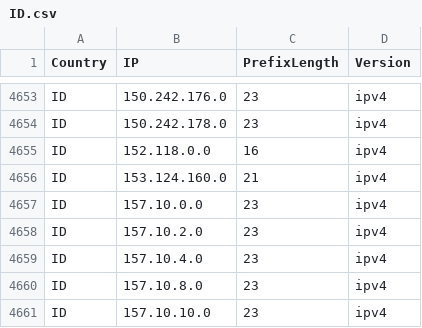
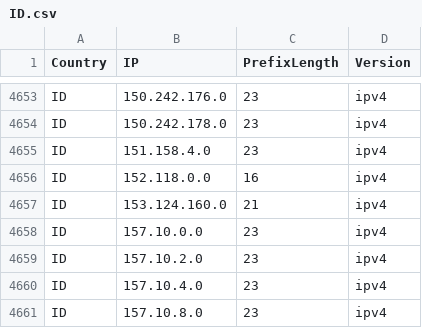
Before and after one commit to Palasito/Official-IANA-IP-blocks, a CSV file: CSV/IPV4/ID.csv, drawn as a sheet; only a part is shown, gaps mark what is left out; the shorter side is filled out with more unchanged rows; the diff names each change by its address in the sheet, - before the commit and + after, or states it on an @@ line.

```diff
--- a/CSV/IPV4/ID.csv
+++ b/CSV/IPV4/ID.csv
+row 4655: ID | 151.158.4.0 | 23 | ipv4
```
Also changed, not shown: CSV/IPV4/AU.csv, CSV/IPV4/IN.csv, 56 other files.
